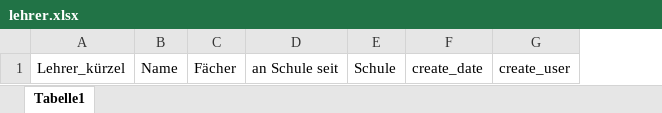
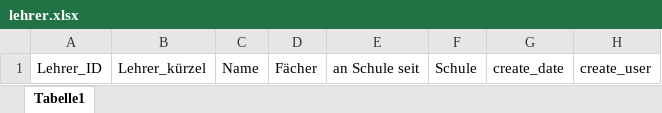
Before and after one commit to fabischw/notenrechner, an Excel workbook: planing/resoruces/database blueprints/lehrer.xlsx, sheet Tabelle1, drawn as a sheet; only a part is shown; values as stored, in another font and other column widths than the file's, no borders; the diff names each change by its address in the sheet, - before the commit and + after, or states it on an @@ line.

Commit message:
Added table creation functions for lehrer, noten, schueler(not done yet)

```diff
--- a/planing/resoruces/database blueprints/lehrer.xlsx (sheet Tabelle1)
+++ b/planing/resoruces/database blueprints/lehrer.xlsx (sheet Tabelle1)
+column A, row 1: Lehrer_ID
```
Also changed, not shown: planing/resoruces/database blueprints/noten.xlsx, planing/resoruces/database blueprints/stundenplan.xlsx, 4 other files.
